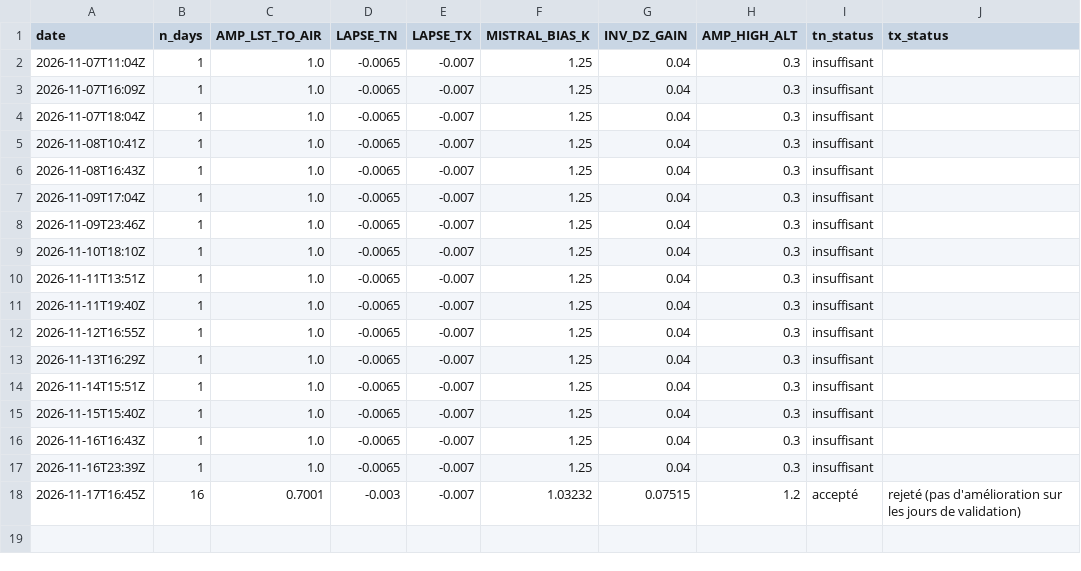
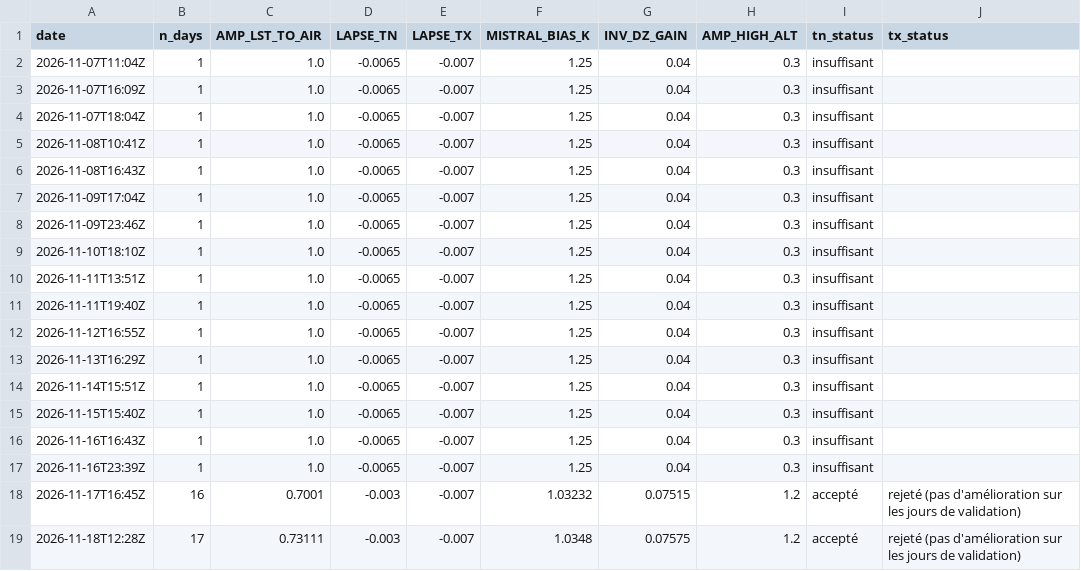
Before and after one commit to cedfavand-ops/gard-tn-tx, a CSV file: data/history/calibration_log.csv, drawn as a sheet.

```diff
--- a/data/history/calibration_log.csv
+++ b/data/history/calibration_log.csv
@@ -18 +18,2 @@ date,n_days,AMP_LST_TO_AIR,LAPSE_TN,LAPSE_TX,MISTRAL_BIAS_K,INV_DZ_GAIN,AMP_HIGH
 2026-11-17T16:45Z,16,0.7001,-0.003,-0.007,1.03232,0.07515,1.2,accepté,rejeté (pas d'amélioration sur les jours de validation)
+2026-11-18T12:28Z,17,0.73111,-0.003,-0.007,1.0348,0.07575,1.2,accepté,rejeté (pas d'amélioration sur les jours de validation)
```
Also changed, not shown: data/history/observations.csv, 4 other files.
